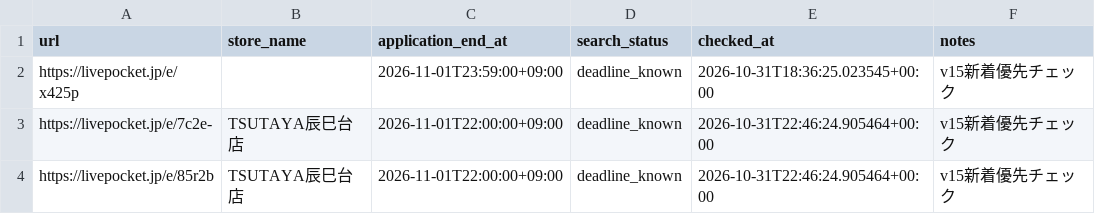
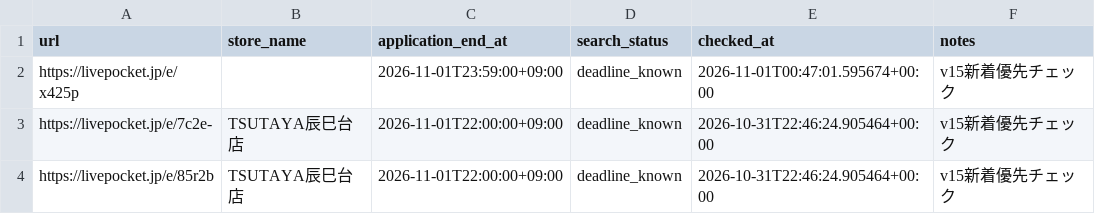
Before and after one commit to ttttt-9554/pokeca-map, a CSV file: livepocket_deadline_sources.csv, drawn as a sheet; only a part is shown.

```diff
--- a/livepocket_deadline_sources.csv
+++ b/livepocket_deadline_sources.csv
@@ -1,3 +1,3 @@
 url,store_name,application_end_at,search_status,checked_at,notes
-https://livepocket.jp/e/x425p,,2026-11-01T23:59:00+09:00,deadline_known,2026-10-31T18:36:25.023545+00:00,v15新着優先チェック
+https://livepocket.jp/e/x425p,,2026-11-01T23:59:00+09:00,deadline_known,2026-11-01T00:47:01.595674+00:00,v15新着優先チェック
 https://livepocket.jp/e/7c2e-,TSUTAYA辰巳台店,2026-11-01T22:00:00+09:00,deadline_known,2026-10-31T22:46:24.905464+00:00,v15新着優先チェック
```
Also changed, not shown: livepocket_content_checks.csv, 3 other files.
